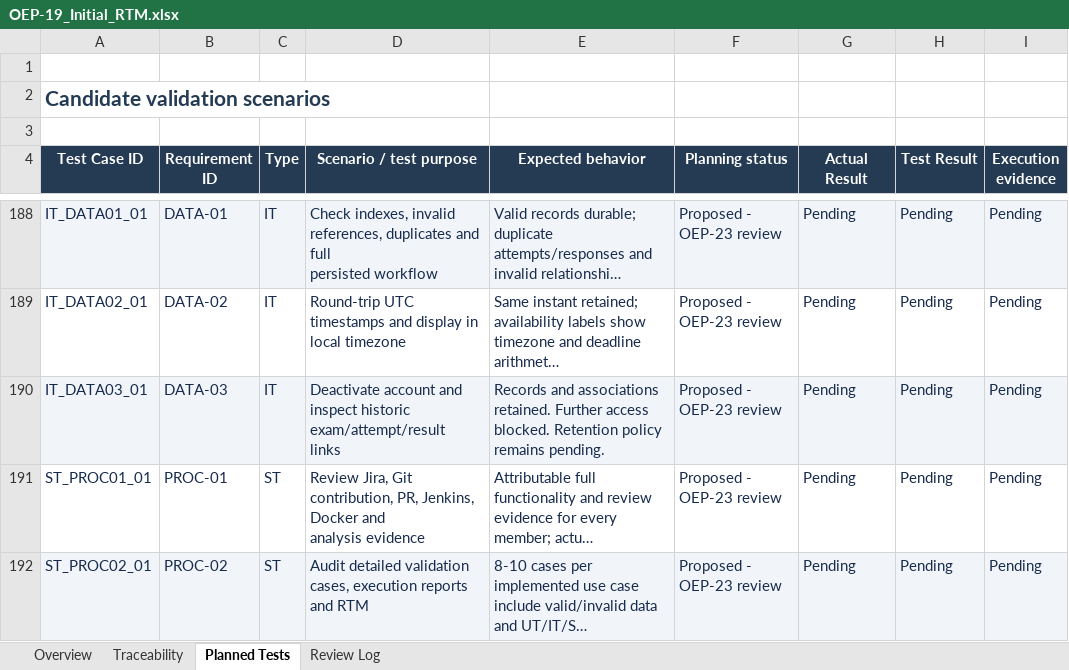
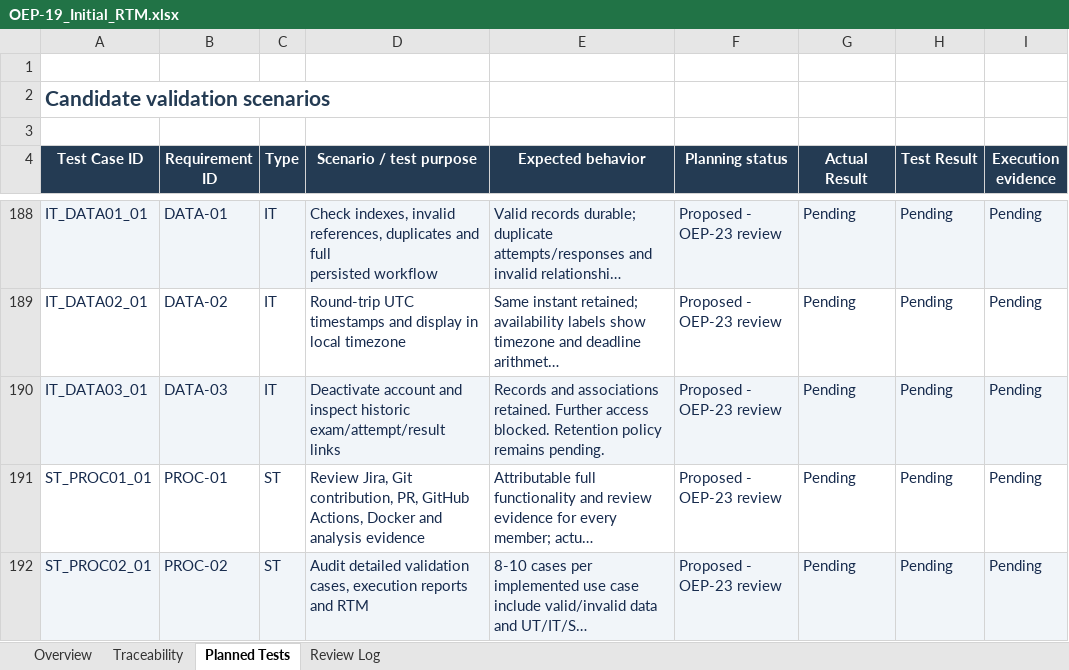
Before and after one commit to Manaswi-Guntupalli/SE_MINI_PROJECT, an Excel workbook: docs/OEP-19_Initial_RTM.xlsx, sheet Planned Tests, drawn as a sheet; only a part is shown, gaps mark what is left out; long unchanged cells end in …; values as stored, in another font and other column widths than the file's, no borders; table styles not drawn; the diff names each change by its address in the sheet, - before the commit and + after, or states it on an @@ line.

Commit message:
docs(ci): align all project documents with GitHub Actions

```diff
--- a/docs/OEP-19_Initial_RTM.xlsx (sheet Planned Tests)
+++ b/docs/OEP-19_Initial_RTM.xlsx (sheet Planned Tests)
-D191 (Scenario / test purpose): …contribution, PR, Jenkins, Docker and…
+D191 (Scenario / test purpose): …contribution, PR, GitHub Actions, Docker and…
```
Also changed, not shown: sheet Traceability, 7 other files.
